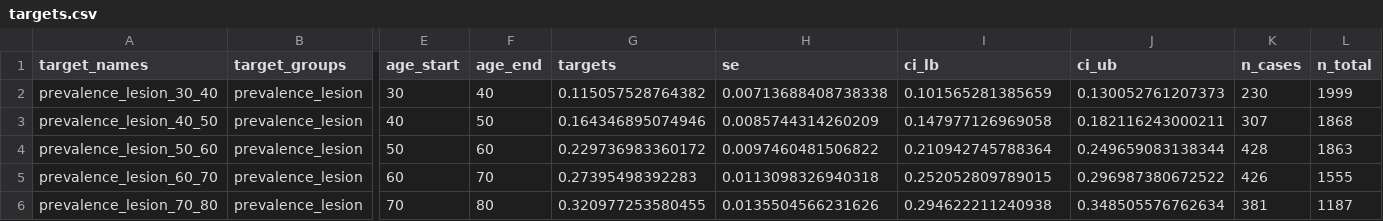
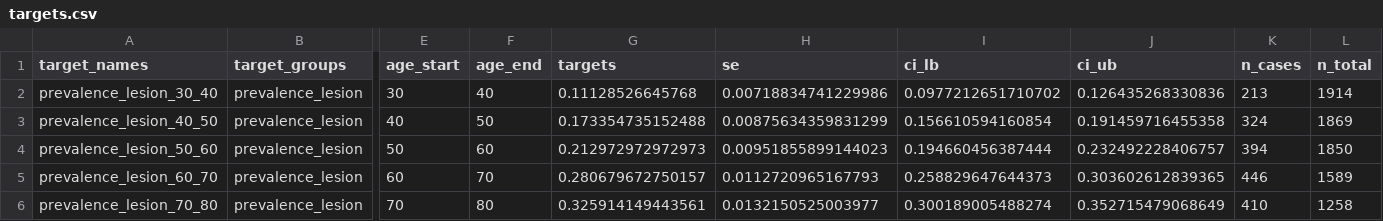
Before and after one commit to sjpi22/tutorial_cancer_modeling_des, a CSV file: data/simulated/targets.csv, drawn as a sheet; only a part is shown, gaps mark what is left out; the diff covers the shown part only; the diff names each change by its address in the sheet, - before the commit and + after, or states it on an @@ line.

Commit message:
Rerun simulated example with updated mortality data

```diff
--- a/data/simulated/targets.csv
+++ b/data/simulated/targets.csv
-G2 (targets): 0.115057528764382
+G2 (targets): 0.11128526645768
-H2 (se): 0.00713688408738338
+H2 (se): 0.00718834741229986
-I2 (ci_lb): 0.101565281385659
+I2 (ci_lb): 0.0977212651710702
-J2 (ci_ub): 0.130052761207373
+J2 (ci_ub): 0.126435268330836
-K2 (n_cases): 230
+K2 (n_cases): 213
-L2 (n_total): 1999
+L2 (n_total): 1914
-G3 (targets): 0.164346895074946
+G3 (targets): 0.173354735152488
-H3 (se): 0.0085744314260209
+H3 (se): 0.00875634359831299
-I3 (ci_lb): 0.147977126969058
+I3 (ci_lb): 0.156610594160854
-J3 (ci_ub): 0.182116243000211
+J3 (ci_ub): 0.191459716455358
-K3 (n_cases): 307
+K3 (n_cases): 324
-L3 (n_total): 1868
+L3 (n_total): 1869
-G4 (targets): 0.229736983360172
+G4 (targets): 0.212972972972973
-H4 (se): 0.0097460481506822
+H4 (se): 0.00951855899144023
-I4 (ci_lb): 0.210942745788364
+I4 (ci_lb): 0.194660456387444
-J4 (ci_ub): 0.249659083138344
+J4 (ci_ub): 0.232492228406757
-K4 (n_cases): 428
+K4 (n_cases): 394
-L4 (n_total): 1863
+L4 (n_total): 1850
-G5 (targets): 0.27395498392283
+G5 (targets): 0.280679672750157
-H5 (se): 0.0113098326940318
+H5 (se): 0.0112720965167793
-I5 (ci_lb): 0.252052809789015
+I5 (ci_lb): 0.258829647644373
-J5 (ci_ub): 0.296987380672522
+J5 (ci_ub): 0.303602612839365
-K5 (n_cases): 426
+K5 (n_cases): 446
-L5 (n_total): 1555
+L5 (n_total): 1589
-G6 (targets): 0.320977253580455
+G6 (targets): 0.325914149443561
-H6 (se): 0.0135504566231626
+H6 (se): 0.0132150525003977
-I6 (ci_lb): 0.294622211240938
+I6 (ci_lb): 0.300189005488274
-J6 (ci_ub): 0.348505576762634
+J6 (ci_ub): 0.352715479068649
-K6 (n_cases): 381
+K6 (n_cases): 410
-L6 (n_total): 1187
+L6 (n_total): 1258
```
Also changed, not shown: 108 edited cells elsewhere in this file, data/simulated/priors.csv, data/simulated/relative_survival_cancer.csv, 2 other files.
